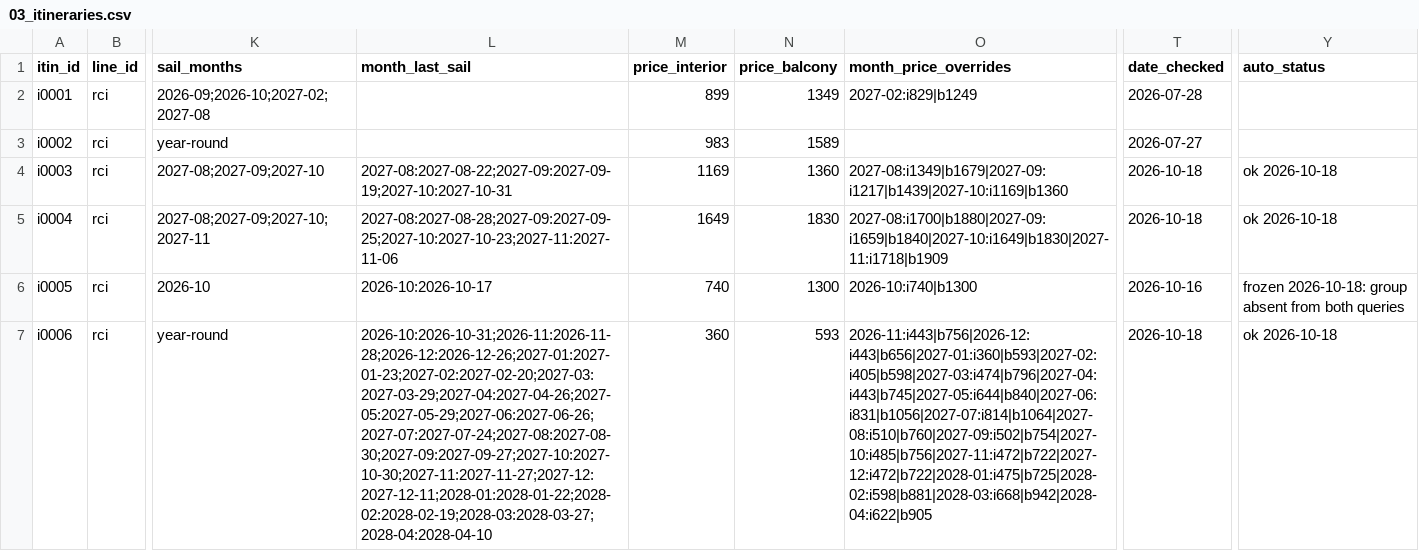
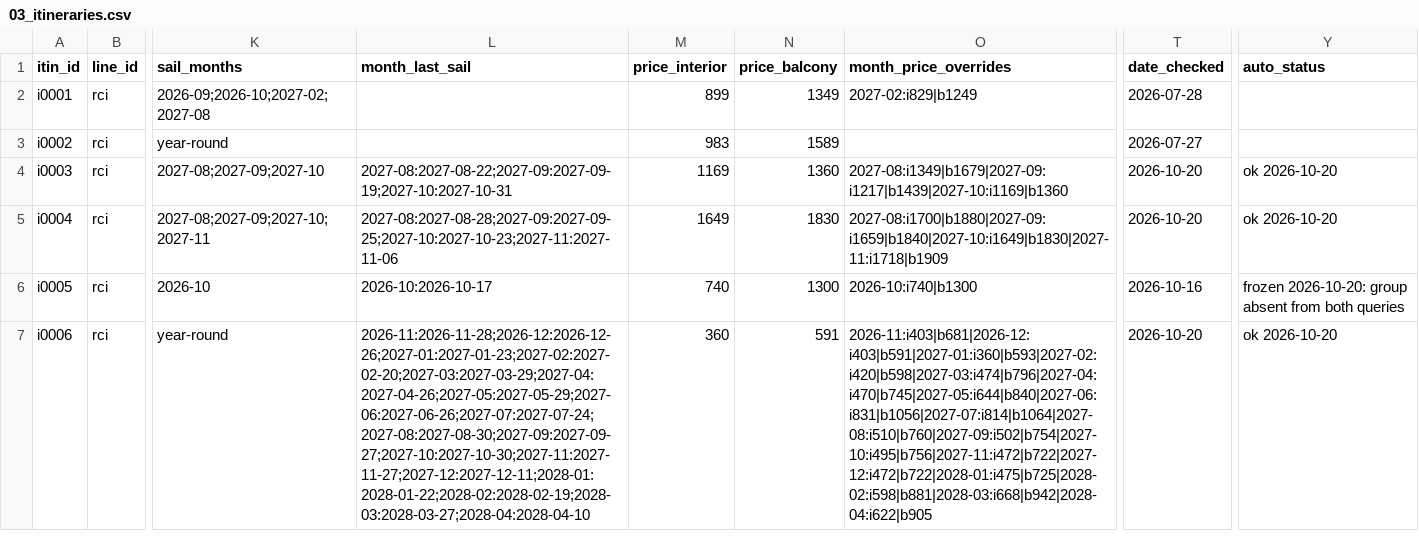
Before and after one commit to lpant29-cmyk/cruiselineadvisors, a CSV file: lp-system/data/03_itineraries.csv, drawn as a sheet; only a part is shown, gaps mark what is left out; the diff covers the shown part only; the diff names each change by its address in the sheet, - before the commit and + after, or states it on an @@ line.

```diff
--- a/lp-system/data/03_itineraries.csv
+++ b/lp-system/data/03_itineraries.csv
-T4:T5 (date_checked): 2026-10-18
+T4:T5 (date_checked): 2026-10-20
-Y4:Y5 (auto_status): ok 2026-10-18
+Y4:Y5 (auto_status): ok 2026-10-20
-Y6 (auto_status): frozen 2026-10-18: group absent…
+Y6 (auto_status): frozen 2026-10-20: group absent…
-L7 (month_last_sail): 2026-10:2026-10-31;2026-11:2026-11-28;2026-12:2026-12-26;2027-01:2027-01-23;2027-02:2027-02-20;2027-03:2027-03-29;2027-04:2027-04-26;2027-05:2027-05-29;2027-06:2027-06-26;2027-07:2027-07-24;2027-08:2027-08-30;2027-09:2027-09-27;2027-10:2027-10-30;2027-11:2027-11-27;2027-12:2027-12-11;2028-01:2028-01-22;2028-02:2028-02-19;2028-03:2028-03-27;2028-04:2028-04-10
+L7 (month_last_sail): 2026-11:2026-11-28;2026-12:2026-12-26;2027-01:2027-01-23;2027-02:2027-02-20;2027-03:2027-03-29;2027-04:2027-04-26;2027-05:2027-05-29;2027-06:2027-06-26;2027-07:2027-07-24;2027-08:2027-08-30;2027-09:2027-09-27;2027-10:2027-10-30;2027-11:2027-11-27;2027-12:2027-12-11;2028-01:2028-01-22;2028-02:2028-02-19;2028-03:2028-03-27;2028-04:2028-04-10
-N7 (price_balcony): 593
+N7 (price_balcony): 591
-O7 (month_price_overrides): 2026-11:i443|b756|2026-12:i443|b656|2027-01:i360|b593|2027-02:i405|b598|2027-03:i474|b796|2027-04:i443|b745|2027-05:i644|b840|2027-06:i831|b1056|2027-07:i814|b1064|2027-08:i510|b760|2027-09:i502|b754|2027-10:i485|b756|2027-11:i472|b722|2027-12:i472|b722|2028-01:i475|b725|2028-02:i598|b881|2028-03:i668|b942|2028-04:i622|b905
+O7 (month_price_overrides): 2026-11:i403|b681|2026-12:i403|b591|2027-01:i360|b593|2027-02:i420|b598|2027-03:i474|b796|2027-04:i470|b745|2027-05:i644|b840|2027-06:i831|b1056|2027-07:i814|b1064|2027-08:i510|b760|2027-09:i502|b754|2027-10:i495|b756|2027-11:i472|b722|2027-12:i472|b722|2028-01:i475|b725|2028-02:i598|b881|2028-03:i668|b942|2028-04:i622|b905
-T7 (date_checked): 2026-10-18
+T7 (date_checked): 2026-10-20
-Y7 (auto_status): ok 2026-10-18
+Y7 (auto_status): ok 2026-10-20
```
Also changed, not shown: 35 edited cells elsewhere in this file, 29 other files.
